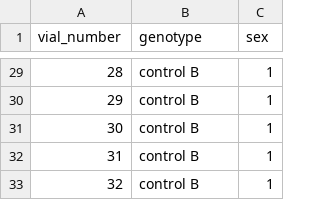
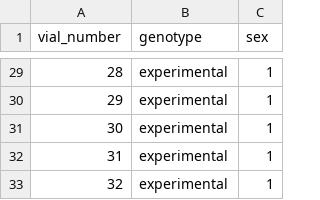
Before and after one commit to jstaf/actmon, a CSV file: example_smpinfo.csv, drawn as a sheet; only a part is shown, gaps mark what is left out; the diff covers the shown part only.

```diff
--- a/example_smpinfo.csv
+++ b/example_smpinfo.csv
@@ -29,5 +29,5 @@ vial_number,genotype,sex
-28,control B,1
-29,control B,1
-30,control B,1
-31,control B,1
-32,control B,1
+28,experimental,1
+29,experimental,1
+30,experimental,1
+31,experimental,1
+32,experimental,1
```
Also changed, not shown: 35 edited cells elsewhere in this file, 1 other file.
